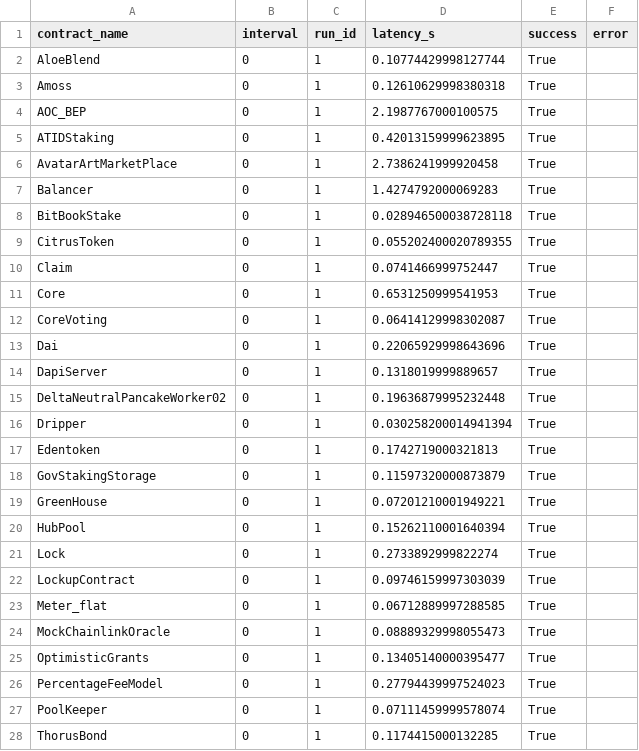
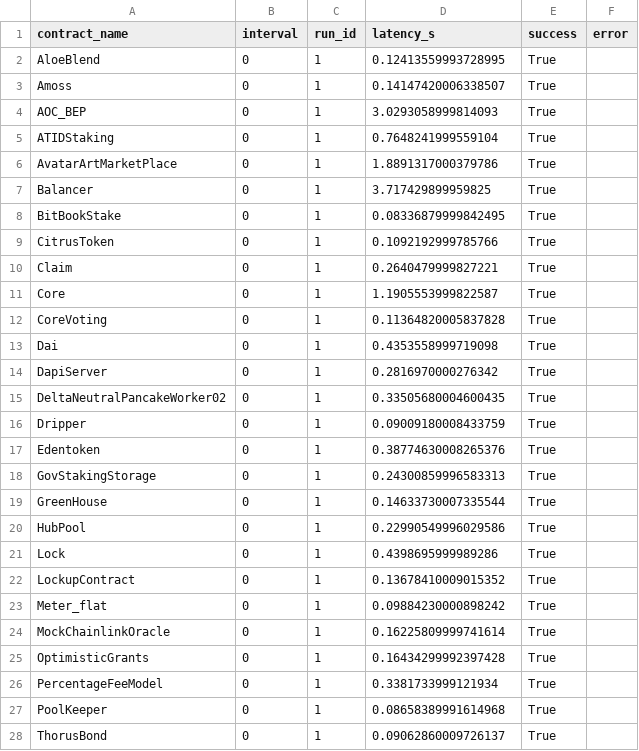
Before and after one commit to iwwyou/SolDebug, a CSV file: Evaluation/RQ1_Latency/results/solqdebug_results_interval0_run1.csv, drawn as a sheet; only a part is shown; the diff covers the shown part only.

```diff
--- a/Evaluation/RQ1_Latency/results/solqdebug_results_interval0_run1.csv
+++ b/Evaluation/RQ1_Latency/results/solqdebug_results_interval0_run1.csv
@@ -1,28 +1,28 @@
 contract_name,interval,run_id,latency_s,success,error
-AloeBlend,0,1,0.10774429998127744,True,
-Amoss,0,1,0.12610629998380318,True,
-AOC_BEP,0,1,2.1987767000100575,True,
-ATIDStaking,0,1,0.42013159999623895,True,
-AvatarArtMarketPlace,0,1,2.7386241999920458,True,
-Balancer,0,1,1.4274792000069283,True,
-BitBookStake,0,1,0.028946500038728118,True,
-CitrusToken,0,1,0.055202400020789355,True,
-Claim,0,1,0.0741466999752447,True,
-Core,0,1,0.6531250999541953,True,
-CoreVoting,0,1,0.06414129998302087,True,
-Dai,0,1,0.22065929998643696,True,
-DapiServer,0,1,0.1318019999889657,True,
-DeltaNeutralPancakeWorker02,0,1,0.19636879995232448,True,
-Dripper,0,1,0.030258200014941394,True,
-Edentoken,0,1,0.1742719000321813,True,
-GovStakingStorage,0,1,0.11597320000873879,True,
-GreenHouse,0,1,0.07201210001949221,True,
-HubPool,0,1,0.15262110001640394,True,
-Lock,0,1,0.2733892999822274,True,
-LockupContract,0,1,0.09746159997303039,True,
-Meter_flat,0,1,0.06712889997288585,True,
-MockChainlinkOracle,0,1,0.08889329998055473,True,
-OptimisticGrants,0,1,0.13405140000395477,True,
-PercentageFeeModel,0,1,0.27794439997524023,True,
-PoolKeeper,0,1,0.07111459999578074,True,
-ThorusBond,0,1,0.1174415000132285,True,
+AloeBlend,0,1,0.12413559993728995,True,
+Amoss,0,1,0.14147420006338507,True,
+AOC_BEP,0,1,3.0293058999814093,True,
+ATIDStaking,0,1,0.7648241999559104,True,
+AvatarArtMarketPlace,0,1,1.8891317000379786,True,
+Balancer,0,1,3.717429899959825,True,
+BitBookStake,0,1,0.08336879999842495,True,
+CitrusToken,0,1,0.1092192999785766,True,
+Claim,0,1,0.2640479999827221,True,
+Core,0,1,1.1905553999822587,True,
+CoreVoting,0,1,0.11364820005837828,True,
+Dai,0,1,0.4353558999719098,True,
+DapiServer,0,1,0.2816970000276342,True,
+DeltaNeutralPancakeWorker02,0,1,0.33505680004600435,True,
+Dripper,0,1,0.09009180008433759,True,
+Edentoken,0,1,0.38774630008265376,True,
+GovStakingStorage,0,1,0.24300859996583313,True,
+GreenHouse,0,1,0.14633730007335544,True,
+HubPool,0,1,0.22990549996029586,True,
+Lock,0,1,0.4398695999989286,True,
+LockupContract,0,1,0.13678410009015352,True,
+Meter_flat,0,1,0.09884230000898242,True,
+MockChainlinkOracle,0,1,0.16225809999741614,True,
+OptimisticGrants,0,1,0.16434299992397428,True,
+PercentageFeeModel,0,1,0.3381733999121934,True,
+PoolKeeper,0,1,0.08658389991614968,True,
+ThorusBond,0,1,0.09062860009726137,True,
```
Also changed, not shown: 3 edited cells elsewhere in this file, Evaluation/RQ2_Precision/results/rq2_results_run1.csv, 41 other files.
